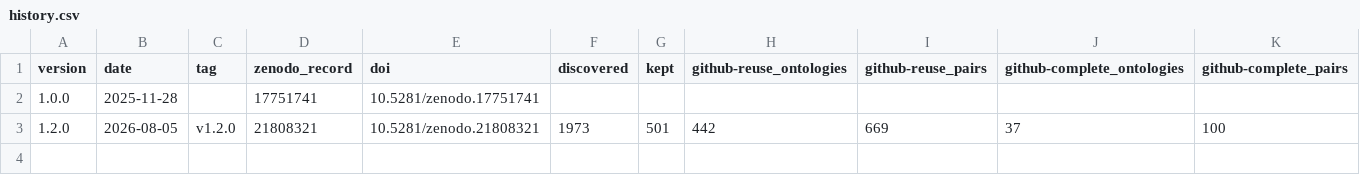
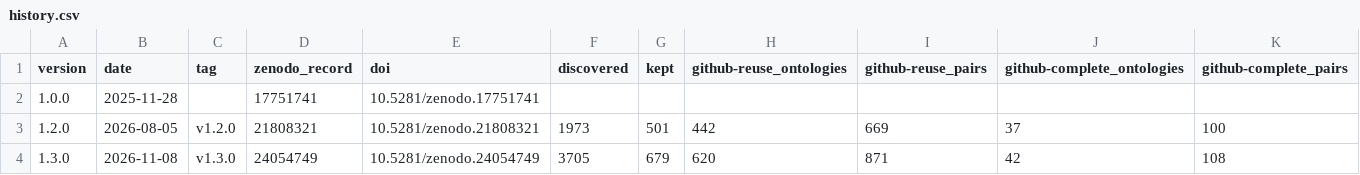
Before and after one commit to ISE-FIZKarlsruhe/ODP-Reuse, a CSV file: release-iri/history.csv, drawn as a sheet; only a part is shown; rows hold the shown columns only; the diff names each change by its address in the sheet, - before the commit and + after, or states it on an @@ line.

```diff
--- a/release-iri/history.csv
+++ b/release-iri/history.csv
+row 4: 1.3.0 | 2026-11-08 | v1.3.0 | 24054749 | 10.5281/zenodo.24054749 | 3705 | 679 | 620 | 871 | 42 | 108
```
Also changed, not shown: release-iri/audit/removed_G2_pattern_copy.csv, release-iri/dataset_statistics.csv, 26 other files.
